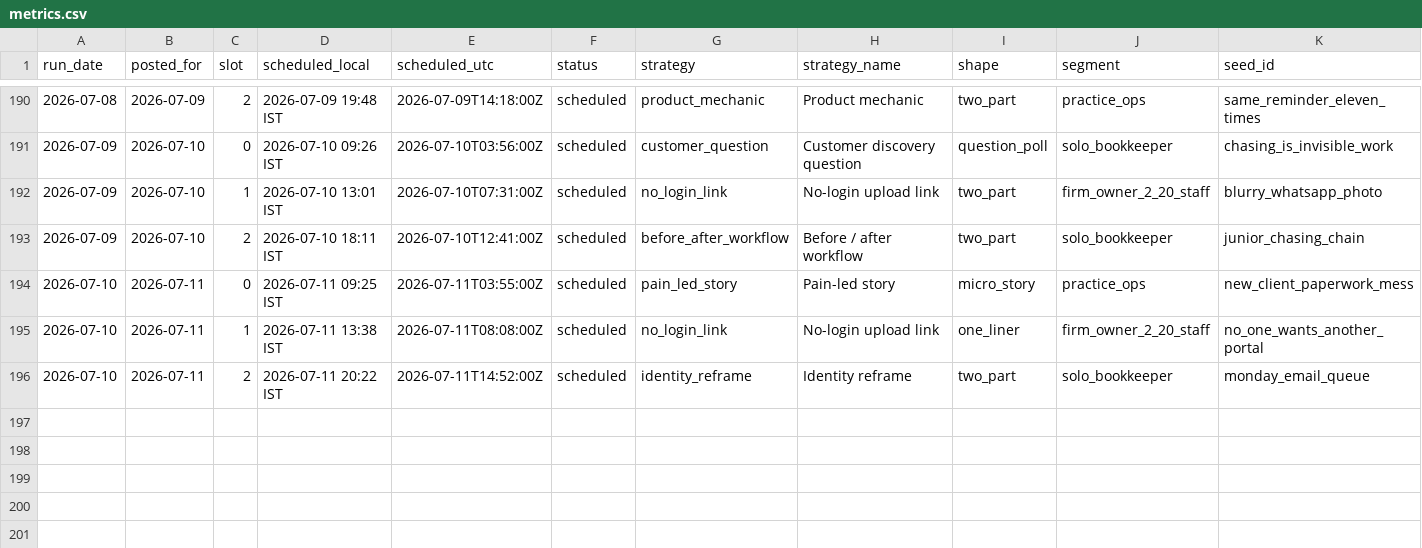
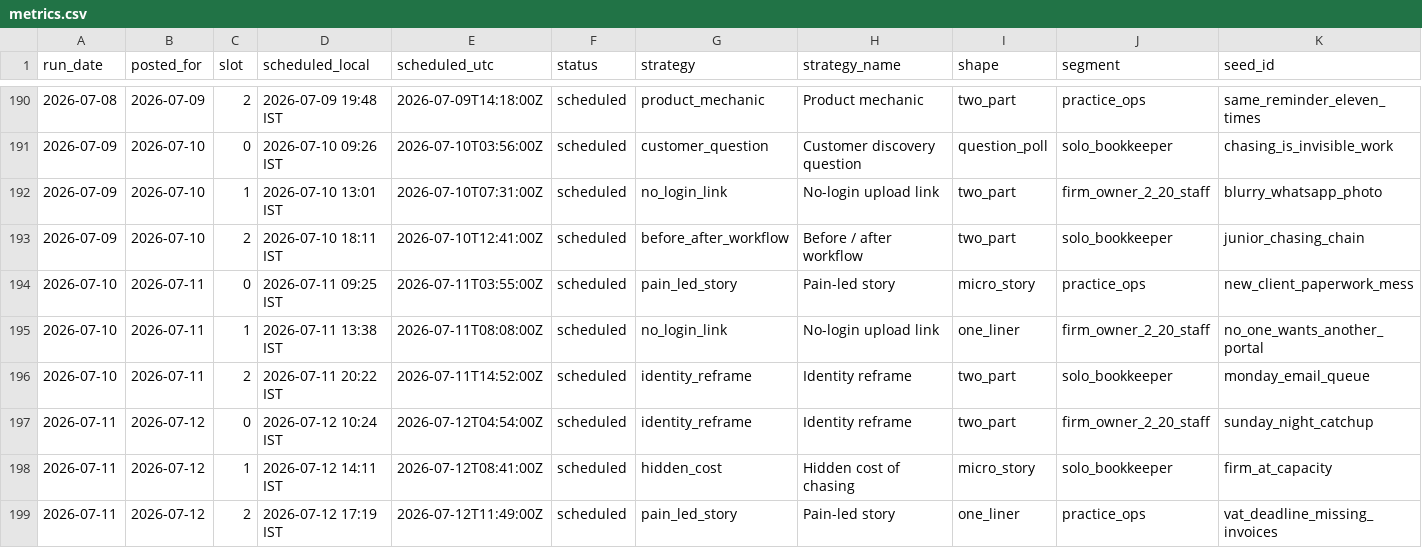
Before and after one commit to saisharan0103/chasedesk-content-engine, a CSV file: logs/metrics.csv, drawn as a sheet; only a part is shown, gaps mark what is left out; rows hold the shown columns only; the diff names each change by its address in the sheet, - before the commit and + after, or states it on an @@ line.

```diff
--- a/logs/metrics.csv
+++ b/logs/metrics.csv
+row 197: 2026-07-11 | 2026-07-12 | 0 | 2026-07-12 10:24 IST | 2026-07-12T04:54:00Z | scheduled | identity_reframe | Identity reframe | two_part | firm_owner_2_20_staff | sunday_night_catchup
+row 198: 2026-07-11 | 2026-07-12 | 1 | 2026-07-12 14:11 IST | 2026-07-12T08:41:00Z | scheduled | hidden_cost | Hidden cost of chasing | micro_story | solo_bookkeeper | firm_at_capacity
+row 199: 2026-07-11 | 2026-07-12 | 2 | 2026-07-12 17:19 IST | 2026-07-12T11:49:00Z | scheduled | pain_led_story | Pain-led story | one_liner | practice_ops | vat_deadline_missing_invoices
```
Also changed, not shown: 2 other files.
